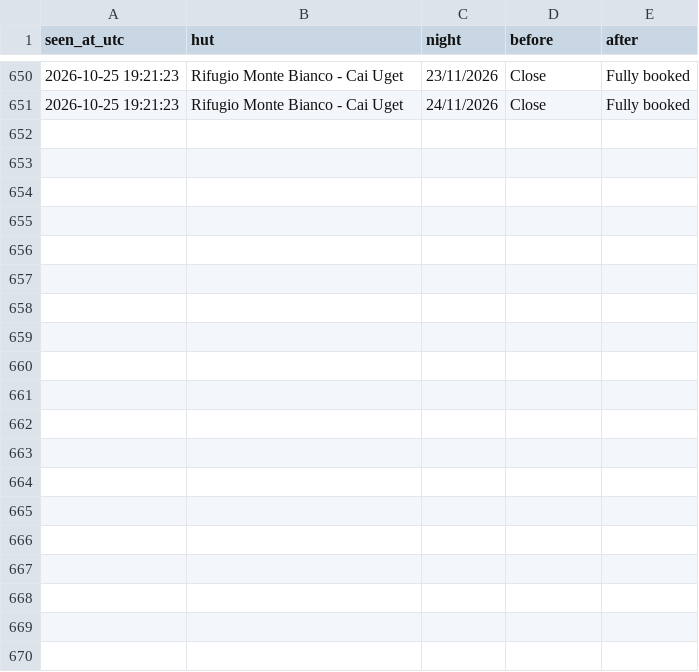
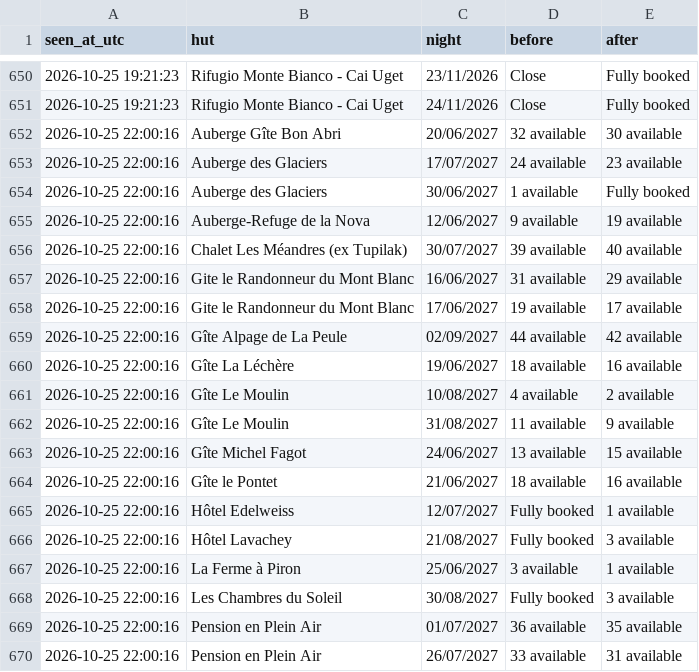
Before and after one commit to ljieen/tmb-bed-watcher, a CSV file: changes.csv, drawn as a sheet; only a part is shown, gaps mark what is left out; the diff covers the shown part only.

```diff
--- a/changes.csv
+++ b/changes.csv
@@ -651 +651,20 @@ seen_at_utc,hut,night,before,after
 2026-10-25 19:21:23,Rifugio Monte Bianco - Cai Uget,24/11/2026,Close,Fully booked
+2026-10-25 22:00:16,Auberge Gîte Bon Abri,20/06/2027,32 available,30 available
+2026-10-25 22:00:16,Auberge des Glaciers,17/07/2027,24 available,23 available
+2026-10-25 22:00:16,Auberge des Glaciers,30/06/2027,1 available,Fully booked
+2026-10-25 22:00:16,Auberge-Refuge de la Nova,12/06/2027,9 available,19 available
+2026-10-25 22:00:16,Chalet Les Méandres (ex Tupilak),30/07/2027,39 available,40 available
+2026-10-25 22:00:16,Gite le Randonneur du Mont Blanc,16/06/2027,31 available,29 available
+2026-10-25 22:00:16,Gite le Randonneur du Mont Blanc,17/06/2027,19 available,17 available
+2026-10-25 22:00:16,Gîte Alpage de La Peule,02/09/2027,44 available,42 available
+2026-10-25 22:00:16,Gîte La Léchère,19/06/2027,18 available,16 available
+2026-10-25 22:00:16,Gîte Le Moulin,10/08/2027,4 available,2 available
+2026-10-25 22:00:16,Gîte Le Moulin,31/08/2027,11 available,9 available
+2026-10-25 22:00:16,Gîte Michel Fagot,24/06/2027,13 available,15 available
+2026-10-25 22:00:16,Gîte le Pontet,21/06/2027,18 available,16 available
+2026-10-25 22:00:16,Hôtel Edelweiss,12/07/2027,Fully booked,1 available
+2026-10-25 22:00:16,Hôtel Lavachey,21/08/2027,Fully booked,3 available
+2026-10-25 22:00:16,La Ferme à Piron,25/06/2027,3 available,1 available
+2026-10-25 22:00:16,Les Chambres du Soleil,30/08/2027,Fully booked,3 available
+2026-10-25 22:00:16,Pension en Plein Air,01/07/2027,36 available,35 available
+2026-10-25 22:00:16,Pension en Plein Air,26/07/2027,33 available,31 available
```
Also changed, not shown: 20 added rows elsewhere in this file, 1 other file.
